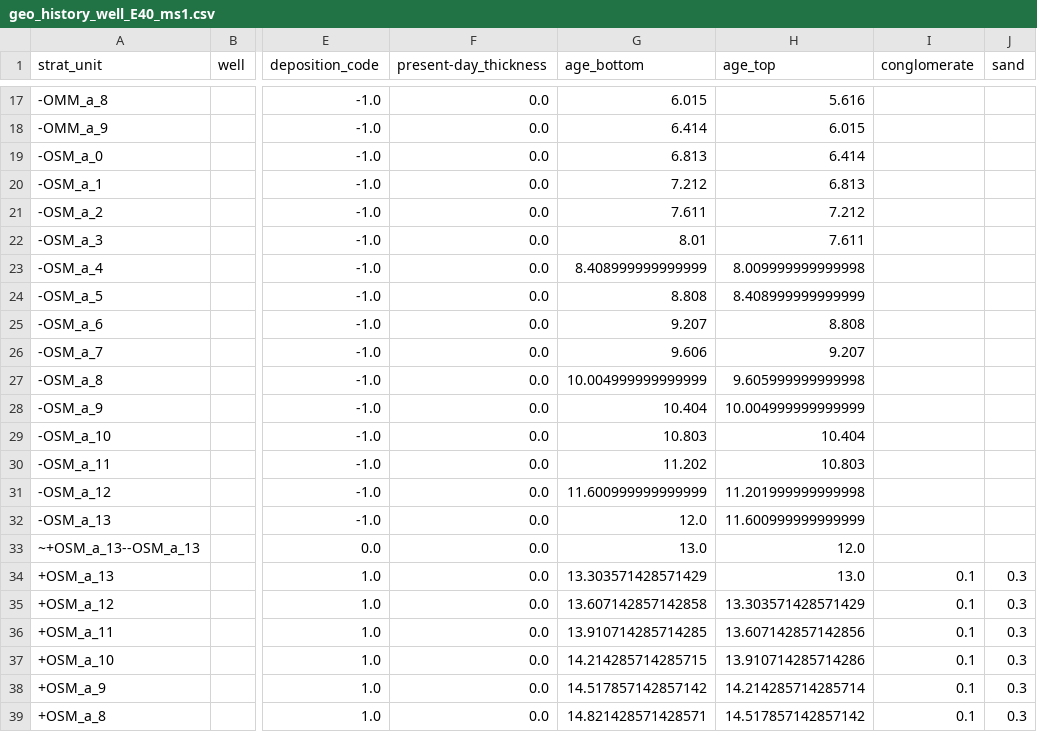
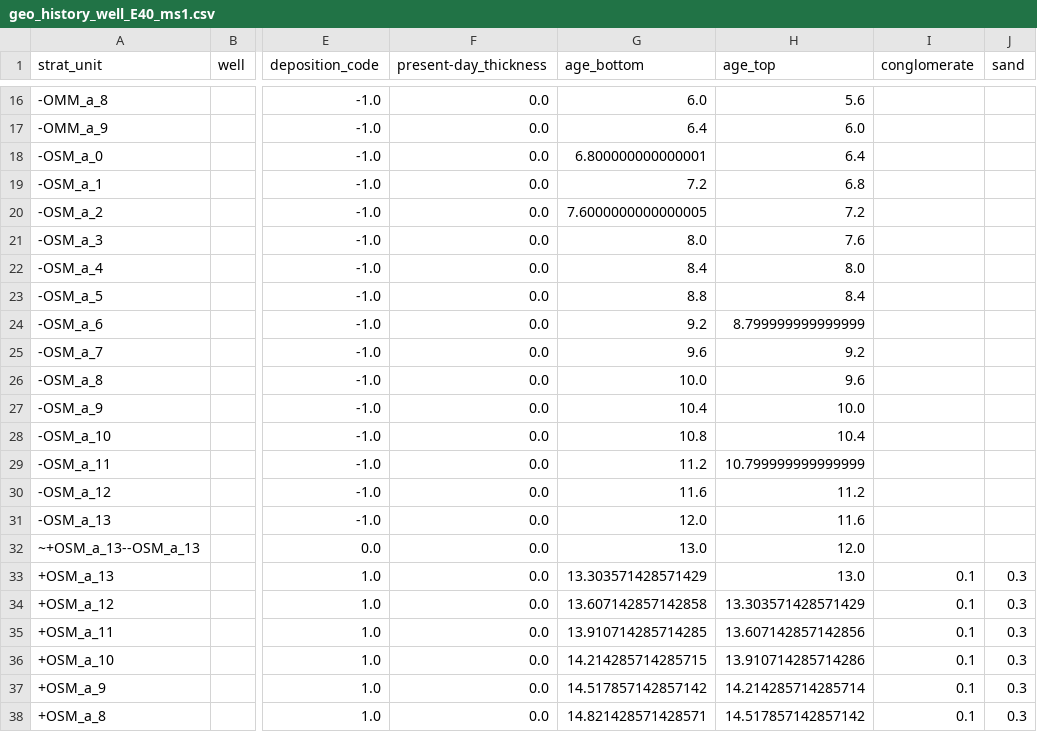
Before and after one commit to ElcoLuijendijk/pybasin, a CSV file: model_output/example_dataset_2/thermal_history_datafiles/geo_history_well_E40_ms1.csv, drawn as a sheet; only a part is shown, gaps mark what is left out; addresses are those after the commit; the diff covers the shown part only; the diff names each change by its address in the sheet, - before the commit and + after, or states it on an @@ line.

```diff
--- a/model_output/example_dataset_2/thermal_history_datafiles/geo_history_well_E40_ms1.csv
+++ b/model_output/example_dataset_2/thermal_history_datafiles/geo_history_well_E40_ms1.csv
-G16 (age_bottom): 6.015
+G16 (age_bottom): 6.0
-H16 (age_top): 5.616
+H16 (age_top): 5.6
-G17 (age_bottom): 6.414
+G17 (age_bottom): 6.4
-H17 (age_top): 6.015
+H17 (age_top): 6.0
-G18 (age_bottom): 6.813
+G18 (age_bottom): 6.800000000000001
-H18 (age_top): 6.414
+H18 (age_top): 6.4
-G19 (age_bottom): 7.212
+G19 (age_bottom): 7.2
-H19 (age_top): 6.813
+H19 (age_top): 6.8
-G20 (age_bottom): 7.611
+G20 (age_bottom): 7.6000000000000005
-H20 (age_top): 7.212
+H20 (age_top): 7.2
-G21 (age_bottom): 8.01
+G21 (age_bottom): 8.0
-H21 (age_top): 7.611
+H21 (age_top): 7.6
-G22 (age_bottom): 8.408999999999999
+G22 (age_bottom): 8.4
-H22 (age_top): 8.009999999999998
+H22 (age_top): 8.0
-G23 (age_bottom): 8.808
+G23 (age_bottom): 8.8
-H23 (age_top): 8.408999999999999
+H23 (age_top): 8.4
-G24 (age_bottom): 9.207
+G24 (age_bottom): 9.2
-H24 (age_top): 8.808
+H24 (age_top): 8.799999999999999
-G25 (age_bottom): 9.606
+G25 (age_bottom): 9.6
-H25 (age_top): 9.207
+H25 (age_top): 9.2
-G26 (age_bottom): 10.004999999999999
+G26 (age_bottom): 10.0
-H26 (age_top): 9.605999999999998
+H26 (age_top): 9.6
-G27 (age_bottom): 10.404
+G27 (age_bottom): 10.4
-H27 (age_top): 10.004999999999999
+H27 (age_top): 10.0
-G28 (age_bottom): 10.803
+G28 (age_bottom): 10.8
-H28 (age_top): 10.404
+H28 (age_top): 10.4
-G29 (age_bottom): 11.202
+G29 (age_bottom): 11.2
-H29 (age_top): 10.803
+H29 (age_top): 10.799999999999999
-G30 (age_bottom): 11.600999999999999
+G30 (age_bottom): 11.6
-H30 (age_top): 11.201999999999998
+H30 (age_top): 11.2
-H31 (age_top): 11.600999999999999
+H31 (age_top): 11.6
```
Also changed, not shown: 1 removed row and 28 edited cells elsewhere in this file, model_output/example_dataset_1/thermal_history_datafiles/burial_history_well_NDW-01_ms0.csv, model_output/example_dataset_1/thermal_history_datafiles/formation_thickness_history_well_NDW-01_ms0.csv, 9 other files.
